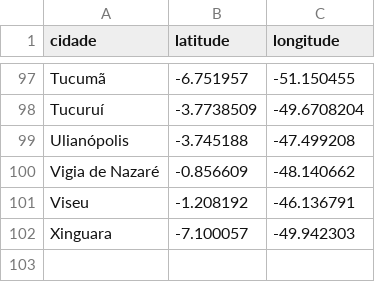
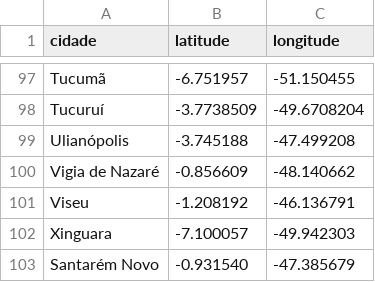
Before and after one commit to linocesar/covidpa, a CSV file: geoloc-cidade-para.csv, drawn as a sheet; only a part is shown, gaps mark what is left out; the diff names each change by its address in the sheet, - before the commit and + after, or states it on an @@ line.

```diff
--- a/geoloc-cidade-para.csv
+++ b/geoloc-cidade-para.csv
+row 103: Santarém Novo | -0.931540 | -47.385679
```
Also changed, not shown: obitosPA.csv, 2 other files.
